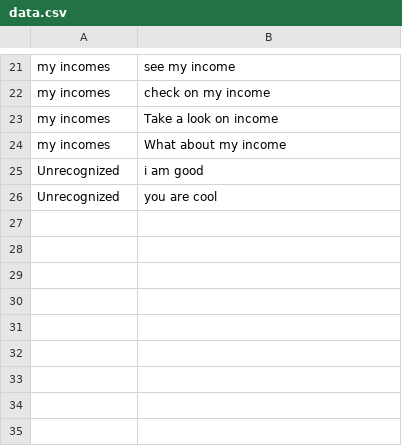
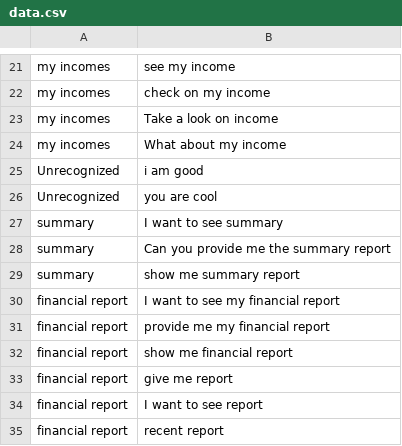
Before and after one commit to qy0912/ELEC5619WebApplication, a CSV file: models/data.csv, drawn as a sheet; only a part is shown, gaps mark what is left out; the diff names each change by its address in the sheet, - before the commit and + after, or states it on an @@ line.

```diff
--- a/models/data.csv
+++ b/models/data.csv
+row 27: summary | I want to see summary
+row 28: summary | Can you provide me the summary report
+row 29: summary | show me summary report
+row 30: financial report | I want to see my financial report
+row 31: financial report | provide me my financial report
+row 32: financial report | show me financial report
+row 33: financial report | give me report
+row 34: financial report | I want to see report
+row 35: financial report | recent report
```
Also changed, not shown: 6 other files.
